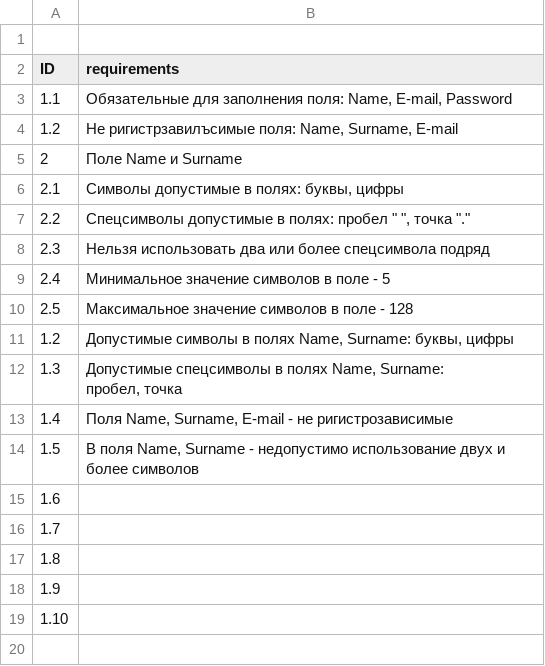
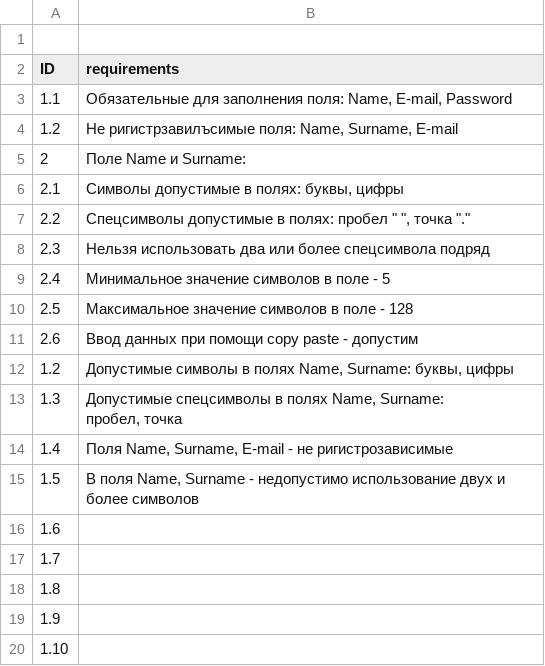
Before and after one commit to gogvyatkin/Group_27, a CSV file: Requirements.csv, drawn as a sheet.

Commit message:
add 1 requirements

```diff
--- a/Requirements.csv
+++ b/Requirements.csv
@@ -4,3 +4,3 @@ ID,requirements
 1.2,"Не ригистрзавилъсимые поля: Name, Surname, E-mail"
-2,Поле Name и Surname
+2,Поле Name и Surname:
 2.1,"Символы допустимые в полях: буквы, цифры"
@@ -10,2 +10,3 @@ ID,requirements
 2.5,Максимальное значение символов в поле - 128
+2.6,Ввод данных при помощи copy paste - допустим
 1.2,"Допустимые символы в полях Name, Surname: буквы, цифры"
```
